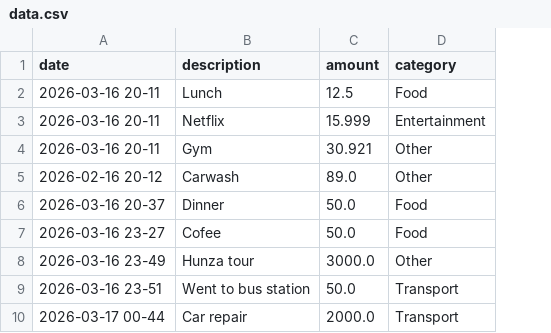
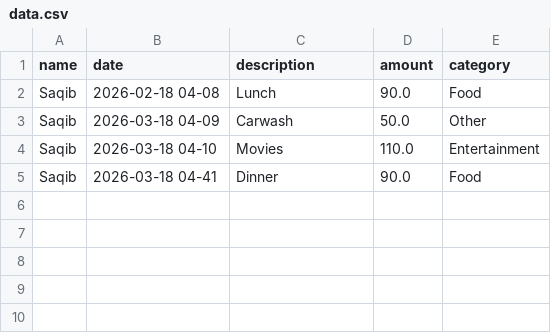
Before and after one commit to Saqibb786/Expense-Tracker, a CSV file: data.csv, drawn as a sheet; removed rows and columns are numbered as before the commit, all else as after; the diff names each change by its address in the sheet, - before the commit and + after, or states it on an @@ line.

```diff
--- a/data.csv
+++ b/data.csv
+column A (name), rows 2-3: Saqib | Saqib; row 5: Saqib
-B2 (date): 2026-03-16 20-11
+B2 (date): 2026-02-18 04-08
-D2 (amount): 12.5
+D2 (amount): 90.0
-row 3: 2026-03-16 20-11 | Netflix | 15.999 | Entertainment
-row 4: 2026-03-16 20-11 | Gym | 30.921 | Other
-B3 (date): 2026-02-16 20-12
+B3 (date): 2026-03-18 04-09
-D3 (amount): 89.0
+D3 (amount): 50.0
+row 4: Saqib | 2026-03-18 04-10 | Movies | 110.0 | Entertainment
-B5 (date): 2026-03-16 20-37
+B5 (date): 2026-03-18 04-41
-D5 (amount): 50.0
+D5 (amount): 90.0
-row 7: 2026-03-16 23-27 | Cofee | 50.0 | Food
-row 8: 2026-03-16 23-49 | Hunza tour | 3000.0 | Other
-row 9: 2026-03-16 23-51 | Went to bus station | 50.0 | Transport
-row 10: 2026-03-17 00-44 | Car repair | 2000.0 | Transport
```
Also changed, not shown: 3 other files.
